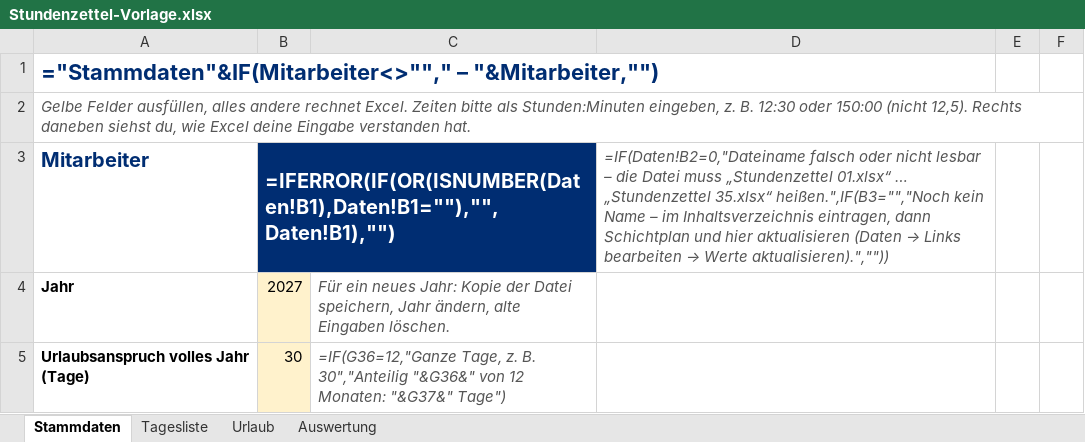
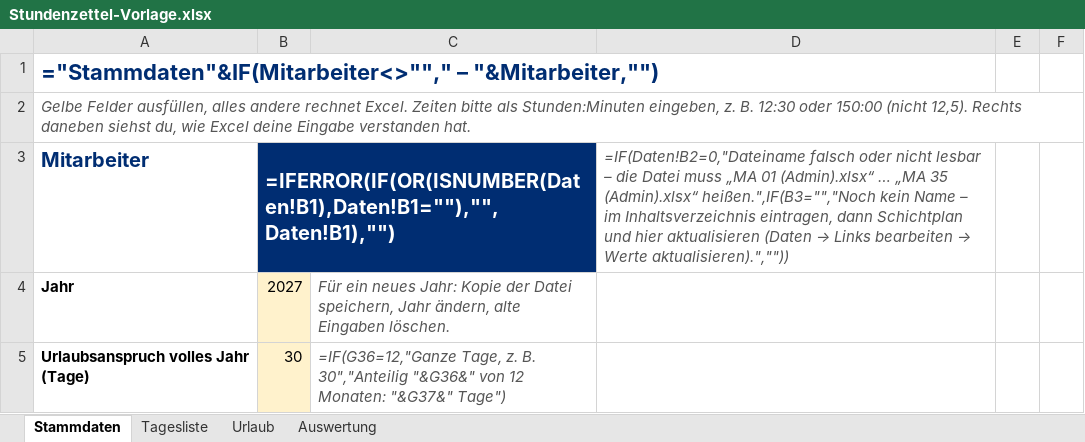
Before and after one commit to marchens1977/Arbeitszeiterfassung, an Excel workbook: excel/vorlagen/Stundenzettel-Vorlage.xlsx, sheet Stammdaten, drawn as a sheet; only a part is shown; values as stored, in another font and other column widths than the file's, no borders; formulas without a stored value are shown as written; the diff names each change by its address in the sheet, - before the commit and + after, or states it on an @@ line.

```diff
--- a/excel/vorlagen/Stundenzettel-Vorlage.xlsx (sheet Stammdaten)
+++ b/excel/vorlagen/Stundenzettel-Vorlage.xlsx (sheet Stammdaten)
-D3: …Datei muss „Stundenzettel 01.xlsx“ … „Stundenzettel 35.xlsx“ heißen.",IF(B3="","Noch kein…
+D3: …Datei muss „MA 01 (Admin).xlsx“ … „MA 35 (Admin).xlsx“ heißen.",IF(B3="","Noch kein…
```
Also changed, not shown: excel/vorlagen/Eingabe.xlsx, 4 other files.
